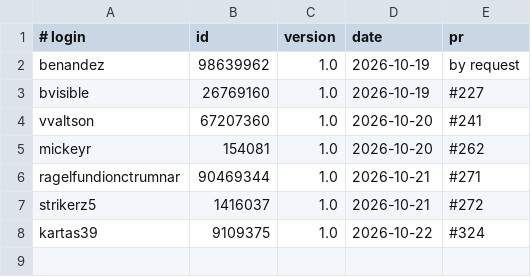
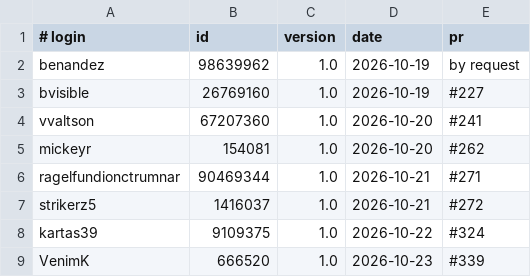
Before and after one commit to UCS-Care-Group/mailcraft, a TSV file: signatures.tsv, drawn as a sheet.

```diff
--- a/signatures.tsv
+++ b/signatures.tsv
@@ -8 +8,2 @@ strikerz5	1416037	1.0	2026-10-21	#272
 kartas39	9109375	1.0	2026-10-22	#324
+VenimK	666520	1.0	2026-10-23	#339
```
